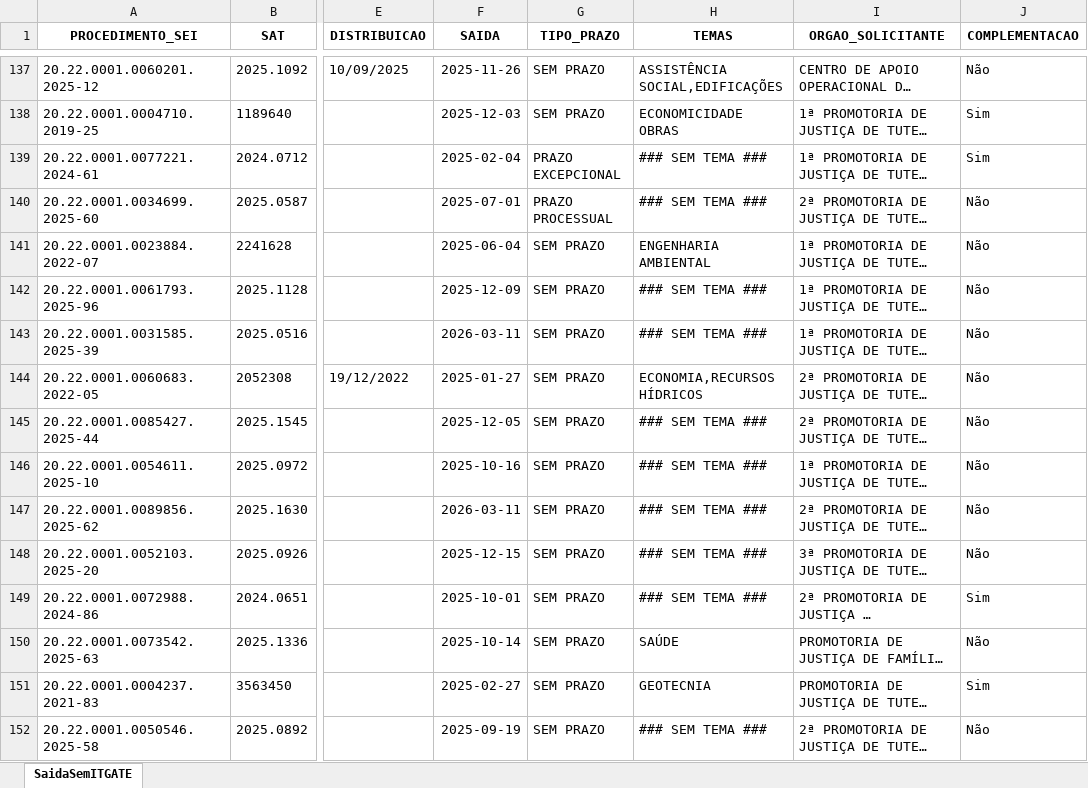
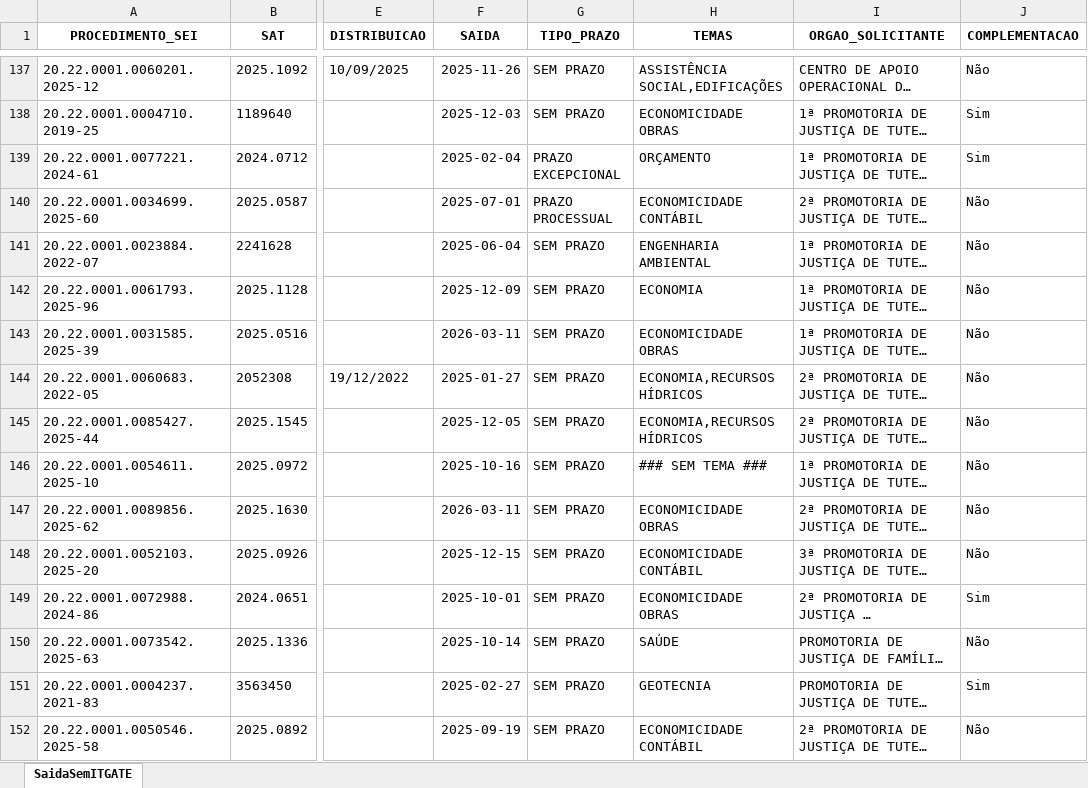
Before and after one commit to pedropaixaomprj/backlog-GATE, an Excel workbook: SaidaSemITGATEAutoCompleto.xlsx, sheet SaidaSemITGATE, drawn as a sheet; only a part is shown, gaps mark what is left out; long unchanged cells end in …; values as stored, in another font and other column widths than the file's, no borders; the diff covers the shown part only; the diff names each change by its address in the sheet, - before the commit and + after, or states it on an @@ line.

Commit message:
Add backlog, prod, and saida_sem_it - 2026-03-13 08:30:03

```diff
--- a/SaidaSemITGATEAutoCompleto.xlsx (sheet SaidaSemITGATE)
+++ b/SaidaSemITGATEAutoCompleto.xlsx (sheet SaidaSemITGATE)
-H139 (TEMAS): ### SEM TEMA ###
+H139 (TEMAS): ORÇAMENTO
-H140 (TEMAS): ### SEM TEMA ###
+H140 (TEMAS): ECONOMICIDADE CONTÁBIL
-H142 (TEMAS): ### SEM TEMA ###
+H142 (TEMAS): ECONOMIA
-H143 (TEMAS): ### SEM TEMA ###
+H143 (TEMAS): ECONOMICIDADE OBRAS
-H145 (TEMAS): ### SEM TEMA ###
+H145 (TEMAS): ECONOMIA,RECURSOS HÍDRICOS
-H147 (TEMAS): ### SEM TEMA ###
+H147 (TEMAS): ECONOMICIDADE OBRAS
-H148 (TEMAS): ### SEM TEMA ###
+H148 (TEMAS): ECONOMICIDADE CONTÁBIL
-H149 (TEMAS): ### SEM TEMA ###
+H149 (TEMAS): ECONOMICIDADE OBRAS
-H152 (TEMAS): ### SEM TEMA ###
+H152 (TEMAS): ECONOMICIDADE CONTÁBIL
```
Also changed, not shown: 363 edited cells elsewhere in this sheet, BacklogGATEAutoCompleto.xlsx, 1 other file.
